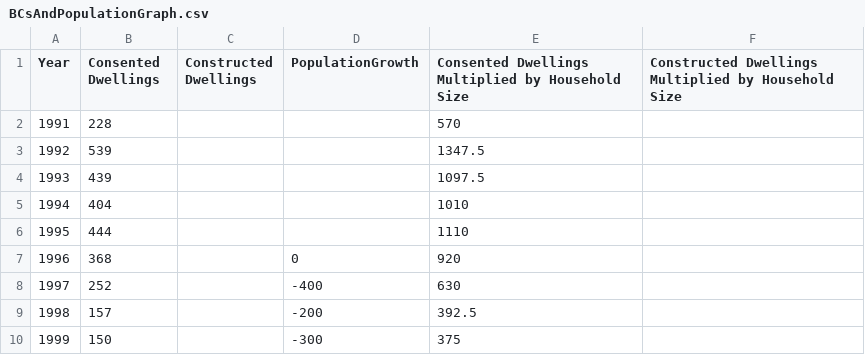
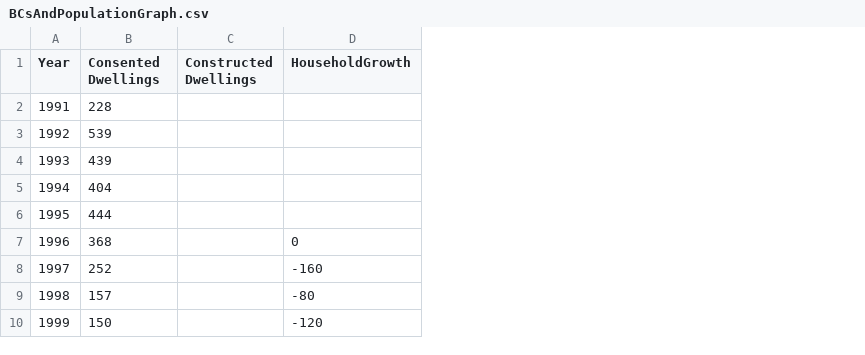
Before and after one commit to nathanstockerDCC/PlotlyGraphs, a CSV file: data/BCsAndPopulationGraph.csv, drawn as a sheet; only a part is shown; removed rows and columns are numbered as before the commit, all else as after; the diff names each change by its address in the sheet, - before the commit and + after, or states it on an @@ line.

Commit message:
Add files via upload

```diff
--- a/data/BCsAndPopulationGraph.csv
+++ b/data/BCsAndPopulationGraph.csv
-column D (PopulationGrowth), rows 7-10: 0 | -400 | -200 | -300
-column E, rows 1-10: Consented Dwellings Multiplied by Household Size | 570 | 1347.5 | 1097.5 | 1010 | 1110 | 920 | 630 | 392.5 | 375
-column F, row 1: Constructed Dwellings Multiplied by Household Size
+column D (HouseholdGrowth), rows 7-10: 0 | -160 | -80 | -120
```
